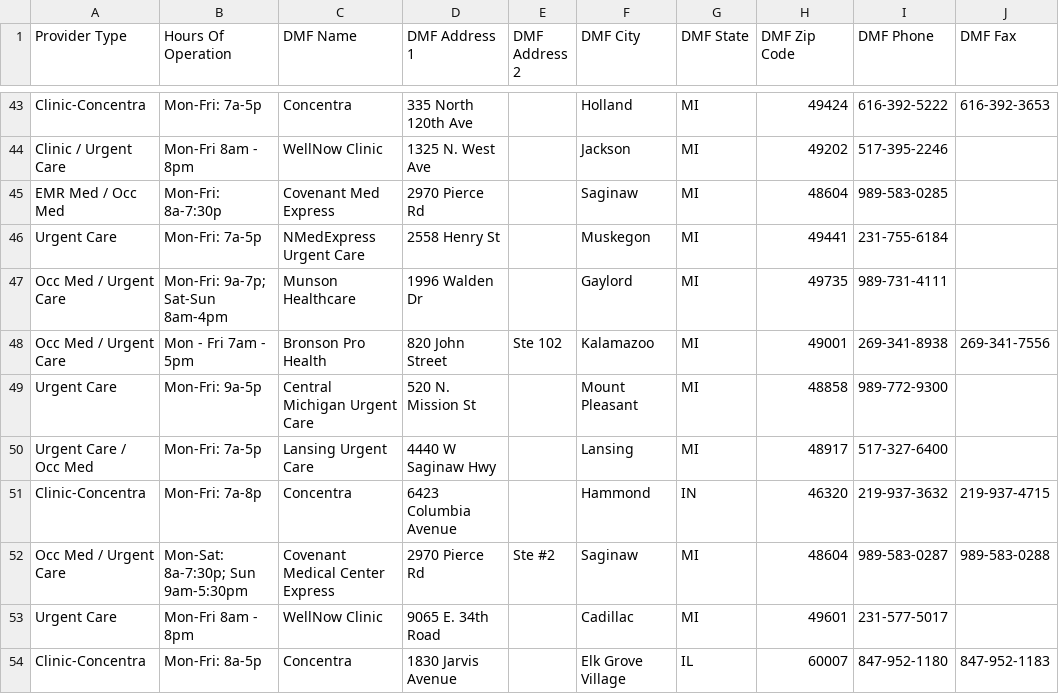
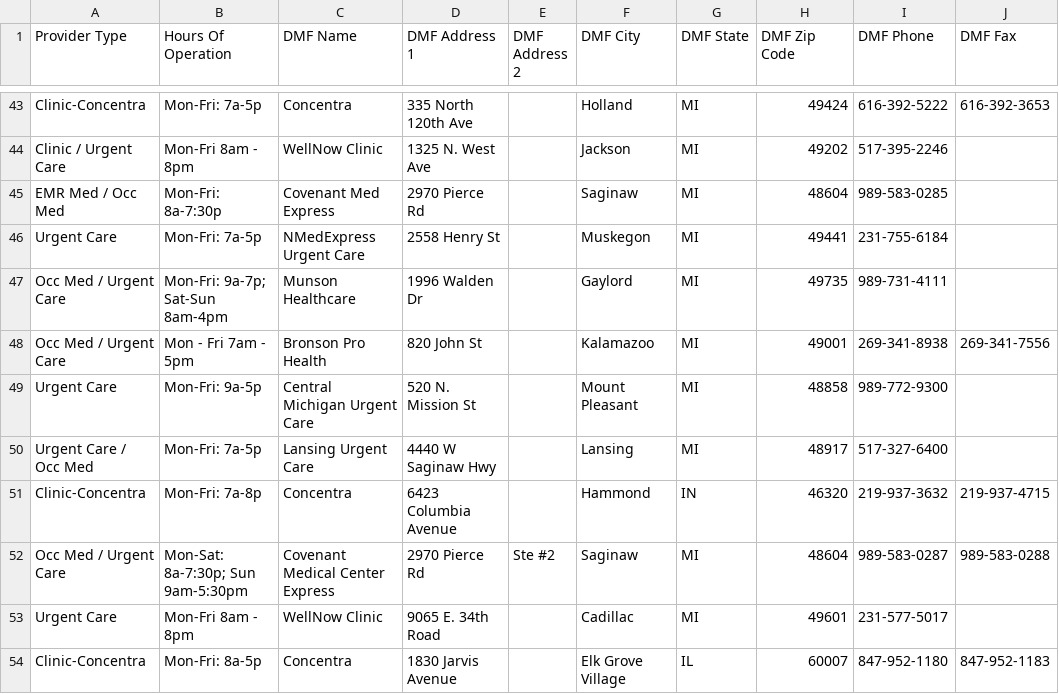
Before and after one commit to nvosters/Bauer-Built_Interactive_Locations_Map, a CSV file: DMF Per Location-Excel Bauer Built Inc.csv, drawn as a sheet; only a part is shown, gaps mark what is left out.

Commit message:
Update DMF Per Location data in CSV file

```diff
--- a/DMF Per Location-Excel Bauer Built Inc.csv
+++ b/DMF Per Location-Excel Bauer Built Inc.csv
@@ -47,3 +47,3 @@ Urgent Care,Mon-Fri: 7a-5p,NMedExpress Urgent Care,2558 Henry St,,Muskegon,MI,49
 Occ Med / Urgent Care,Mon-Fri: 9a-7p; Sat-Sun 8am-4pm,Munson Healthcare ,1996 Walden Dr,,Gaylord,MI,49735,989-731-4111,
-Occ Med / Urgent Care,Mon - Fri 7am - 5pm,Bronson Pro Health,820 John Street,Ste 102,Kalamazoo,MI,49001,269-341-8938,269-341-7556
+Occ Med / Urgent Care,Mon - Fri 7am - 5pm,Bronson Pro Health,820 John St,,Kalamazoo,MI,49001,269-341-8938,269-341-7556
 Urgent Care,Mon-Fri: 9a-5p,Central Michigan Urgent Care,520 N. Mission St,,Mount Pleasant,MI,48858,989-772-9300,
```
